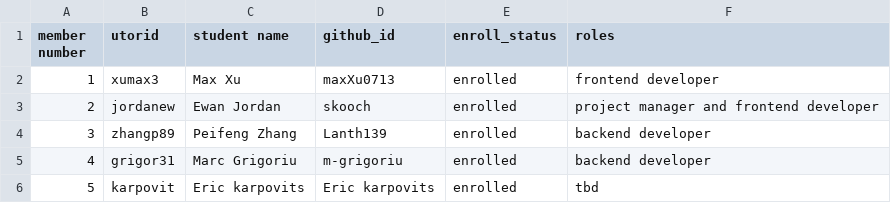
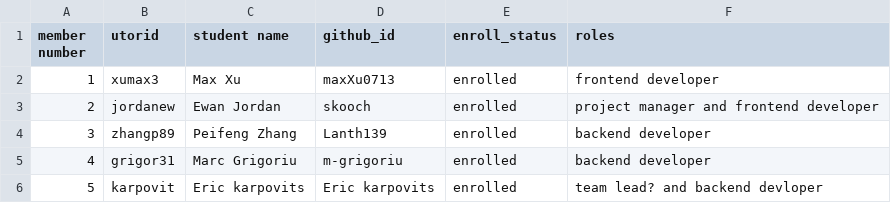
Before and after one commit to csc301-2023-fall/project-48-yorkregioneducationalservices-T, a CSV file: deliverables/team/Team-48.csv, drawn as a sheet.

Commit message:
Update Team-48.csv

```diff
--- a/deliverables/team/Team-48.csv
+++ b/deliverables/team/Team-48.csv
@@ -5,2 +5,2 @@ member number, utorid, student name, github_id, enroll_status, roles
 4, grigor31, Marc Grigoriu, m-grigoriu, enrolled, backend developer
-5, karpovit, Eric karpovits, Eric karpovits, enrolled, tbd
+5, karpovit, Eric karpovits, Eric karpovits, enrolled, team lead? and backend devloper
```
